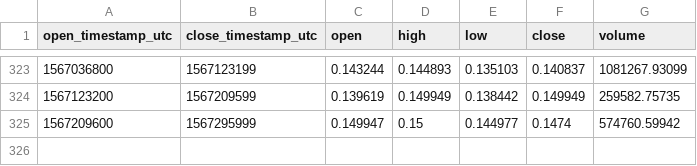
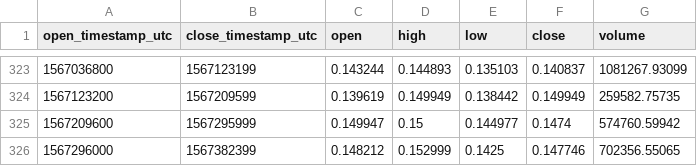
Before and after one commit to cryptobigbro/coinbasepro-ZRX-EUR, a CSV file: coinbasepro-ZRX-EUR-1d.csv, drawn as a sheet; only a part is shown, gaps mark what is left out; the diff names each change by its address in the sheet, - before the commit and + after, or states it on an @@ line.

```diff
--- a/coinbasepro-ZRX-EUR-1d.csv
+++ b/coinbasepro-ZRX-EUR-1d.csv
+row 326: 1567296000 | 1567382399 | 0.148212 | 0.152999 | 0.1425 | 0.147746 | 702356.55065
```
Also changed, not shown: coinbasepro-ZRX-EUR-1h.csv, 1 other file.
